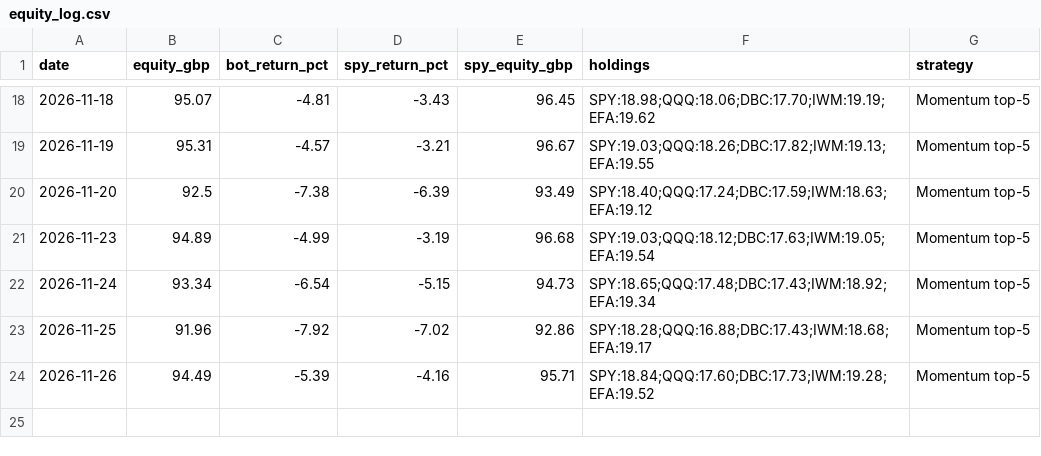
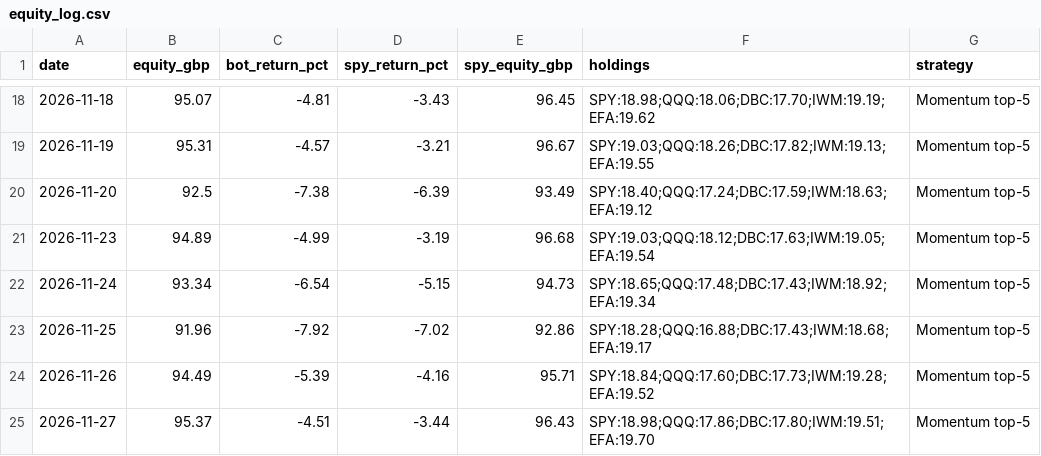
Before and after one commit to OlafMadzia/trading-bot, a CSV file: data/equity_log.csv, drawn as a sheet; only a part is shown, gaps mark what is left out; the diff names each change by its address in the sheet, - before the commit and + after, or states it on an @@ line.

```diff
--- a/data/equity_log.csv
+++ b/data/equity_log.csv
+row 25: 2026-11-27 | 95.37 | -4.51 | -3.44 | 96.43 | SPY:18.98;QQQ:17.86;DBC:17.80;IWM:19.51;EFA:19.70 | Momentum top-5
```
Also changed, not shown: 2 other files.
